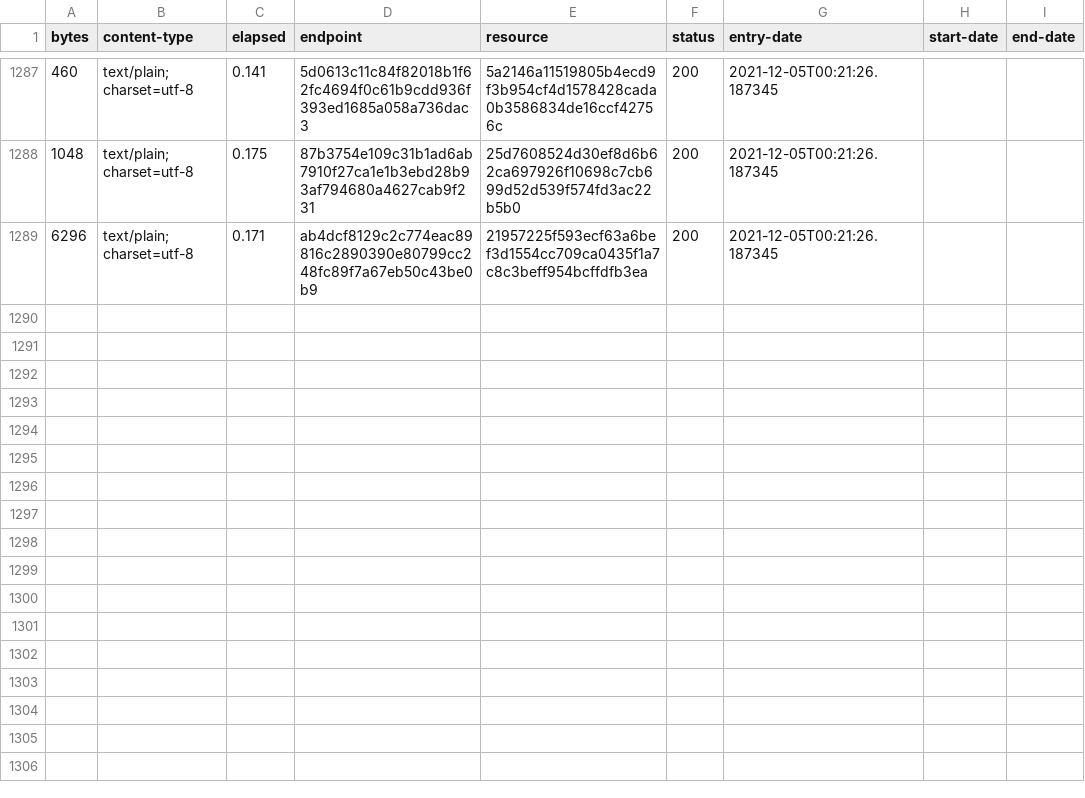
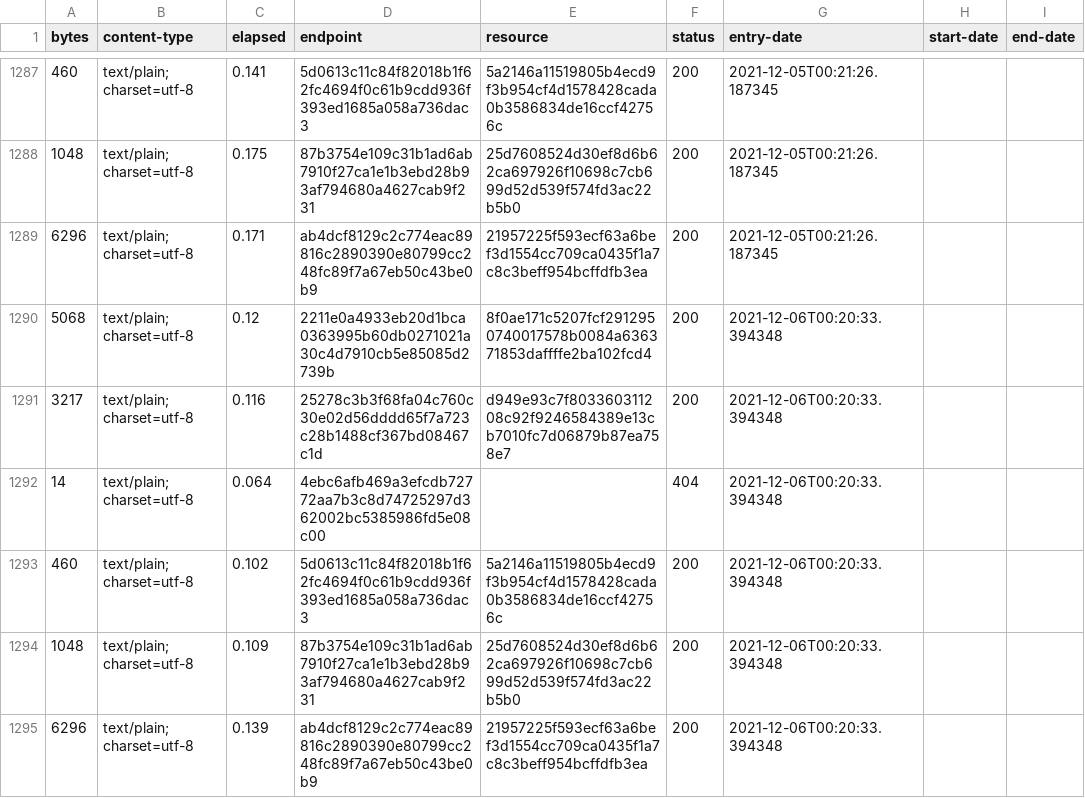
Before and after one commit to digital-land/development-plan-document-collection, a CSV file: collection/log.csv, drawn as a sheet; only a part is shown, gaps mark what is left out; the diff names each change by its address in the sheet, - before the commit and + after, or states it on an @@ line.

Commit message:
Collection 2021-12-06

```diff
--- a/collection/log.csv
+++ b/collection/log.csv
+row 1290: 5068 | text/plain; charset=utf-8 | 0.12 | 2211e0a4933eb20d1bca0363995b60db0271021a30c4d7910cb5e85085d2739b | 8f0ae171c5207fcf2912950740017578b0084a636371853daffffe2ba102fcd4 | 200 | 2021-12-06T00:20:33.394348
+row 1291: 3217 | text/plain; charset=utf-8 | 0.116 | 25278c3b3f68fa04c760c30e02d56dddd65f7a723c28b1488cf367bd08467c1d | d949e93c7f803360311208c92f9246584389e13cb7010fc7d06879b87ea758e7 | 200 | 2021-12-06T00:20:33.394348
+row 1292: 14 | text/plain; charset=utf-8 | 0.064 | 4ebc6afb469a3efcdb72772aa7b3c8d74725297d362002bc5385986fd5e08c00 |  | 404 | 2021-12-06T00:20:33.394348
+row 1293: 460 | text/plain; charset=utf-8 | 0.102 | 5d0613c11c84f82018b1f62fc4694f0c61b9cdd936f393ed1685a058a736dac3 | 5a2146a11519805b4ecd9f3b954cf4d1578428cada0b3586834de16ccf42756c | 200 | 2021-12-06T00:20:33.394348
+row 1294: 1048 | text/plain; charset=utf-8 | 0.109 | 87b3754e109c31b1ad6ab7910f27ca1e1b3ebd28b93af794680a4627cab9f231 | 25d7608524d30ef8d6b62ca697926f10698c7cb699d52d539f574fd3ac22b5b0 | 200 | 2021-12-06T00:20:33.394348
+row 1295: 6296 | text/plain; charset=utf-8 | 0.139 | ab4dcf8129c2c774eac89816c2890390e80799cc248fc89f7a67eb50c43be0b9 | 21957225f593ecf63a6bef3d1554cc709ca0435f1a7c8c3beff954bcffdfb3ea | 200 | 2021-12-06T00:20:33.394348
```
